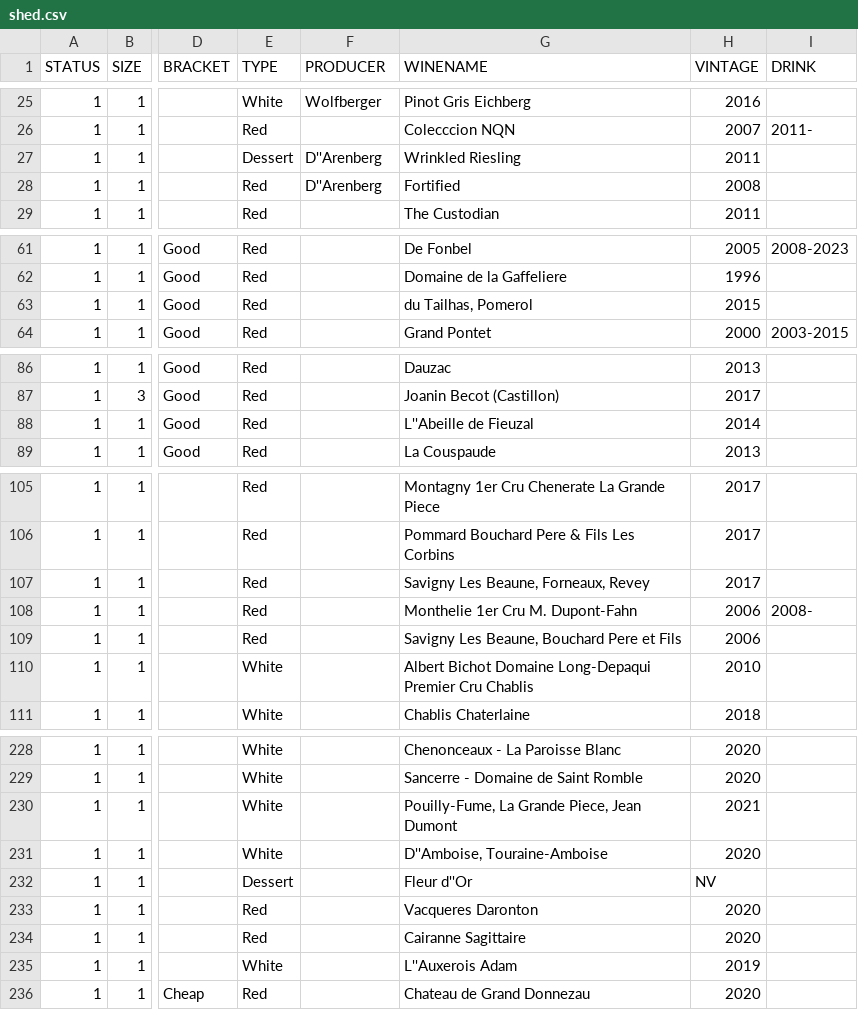
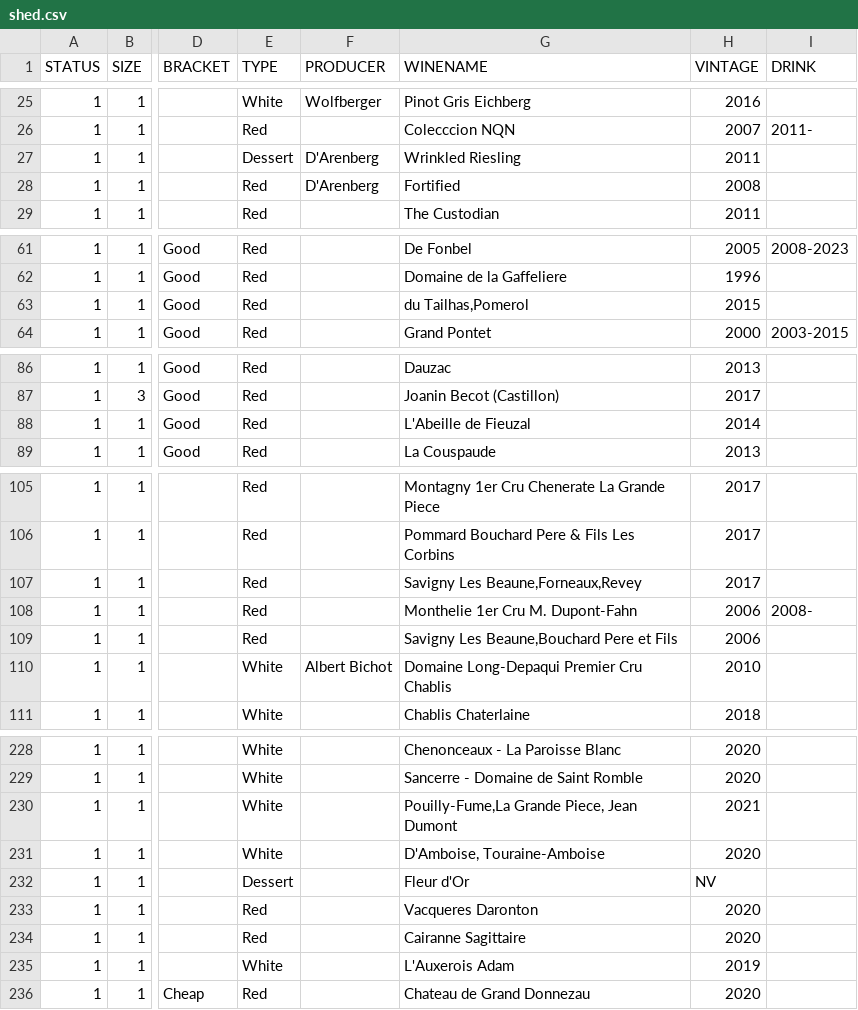
Before and after one commit to AndrewCRMartin/WineTracker, a CSV file: db/data/shed.csv, drawn as a sheet; only a part is shown, gaps mark what is left out; the diff covers the shown part only; the diff names each change by its address in the sheet, - before the commit and + after, or states it on an @@ line.

```diff
--- a/db/data/shed.csv
+++ b/db/data/shed.csv
-F27:F28 (PRODUCER): D''Arenberg
+F27:F28 (PRODUCER): D'Arenberg
-G63 (WINENAME): du Tailhas, Pomerol
+G63 (WINENAME): du Tailhas,Pomerol
-G88 (WINENAME): L''Abeille de Fieuzal
+G88 (WINENAME): L'Abeille de Fieuzal
-G107 (WINENAME): Savigny Les Beaune, Forneaux, Revey
+G107 (WINENAME): Savigny Les Beaune,Forneaux,Revey
-G109 (WINENAME): Savigny Les Beaune, Bouchard Pere et Fils
+G109 (WINENAME): Savigny Les Beaune,Bouchard Pere et Fils
-F110 (PRODUCER): (empty)
+F110 (PRODUCER): Albert Bichot
-G110 (WINENAME): Albert Bichot Domaine Long-Depaqui…
+G110 (WINENAME): Domaine Long-Depaqui…
-G230 (WINENAME): Pouilly-Fume, La Grande Piece, Jean Dumont
+G230 (WINENAME): Pouilly-Fume,La Grande Piece, Jean Dumont
-G231 (WINENAME): D''Amboise, Touraine-Amboise
+G231 (WINENAME): D'Amboise, Touraine-Amboise
-G232 (WINENAME): Fleur d''Or
+G232 (WINENAME): Fleur d'Or
-G235 (WINENAME): L''Auxerois Adam
+G235 (WINENAME): L'Auxerois Adam
```
Also changed, not shown: 22 edited cells elsewhere in this file, 4 other files.
